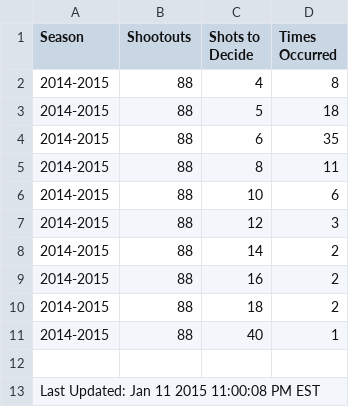
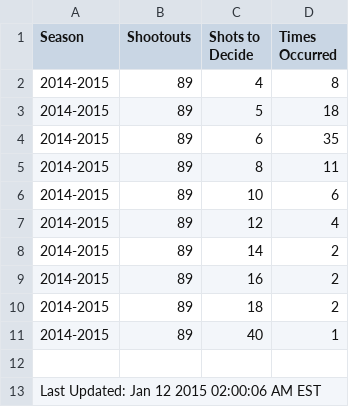
Before and after one commit to pyreking/Shootout, a CSV file: shots/shots.csv, drawn as a sheet.

```diff
--- a/shots/shots.csv
+++ b/shots/shots.csv
@@ -1,13 +1,13 @@
 Season,Shootouts,Shots to Decide,Times Occurred
-2014-2015,88,4,8
-2014-2015,88,5,18
-2014-2015,88,6,35
-2014-2015,88,8,11
-2014-2015,88,10,6
-2014-2015,88,12,3
-2014-2015,88,14,2
-2014-2015,88,16,2
-2014-2015,88,18,2
-2014-2015,88,40,1
+2014-2015,89,4,8
+2014-2015,89,5,18
+2014-2015,89,6,35
+2014-2015,89,8,11
+2014-2015,89,10,6
+2014-2015,89,12,4
+2014-2015,89,14,2
+2014-2015,89,16,2
+2014-2015,89,18,2
+2014-2015,89,40,1
 
-Last Updated: Jan 11 2015 11:00:08 PM EST
+Last Updated: Jan 12 2015 02:00:06 AM EST
```
Also changed, not shown: summary/change_log.csv, summary/current.csv, 5 other files.
